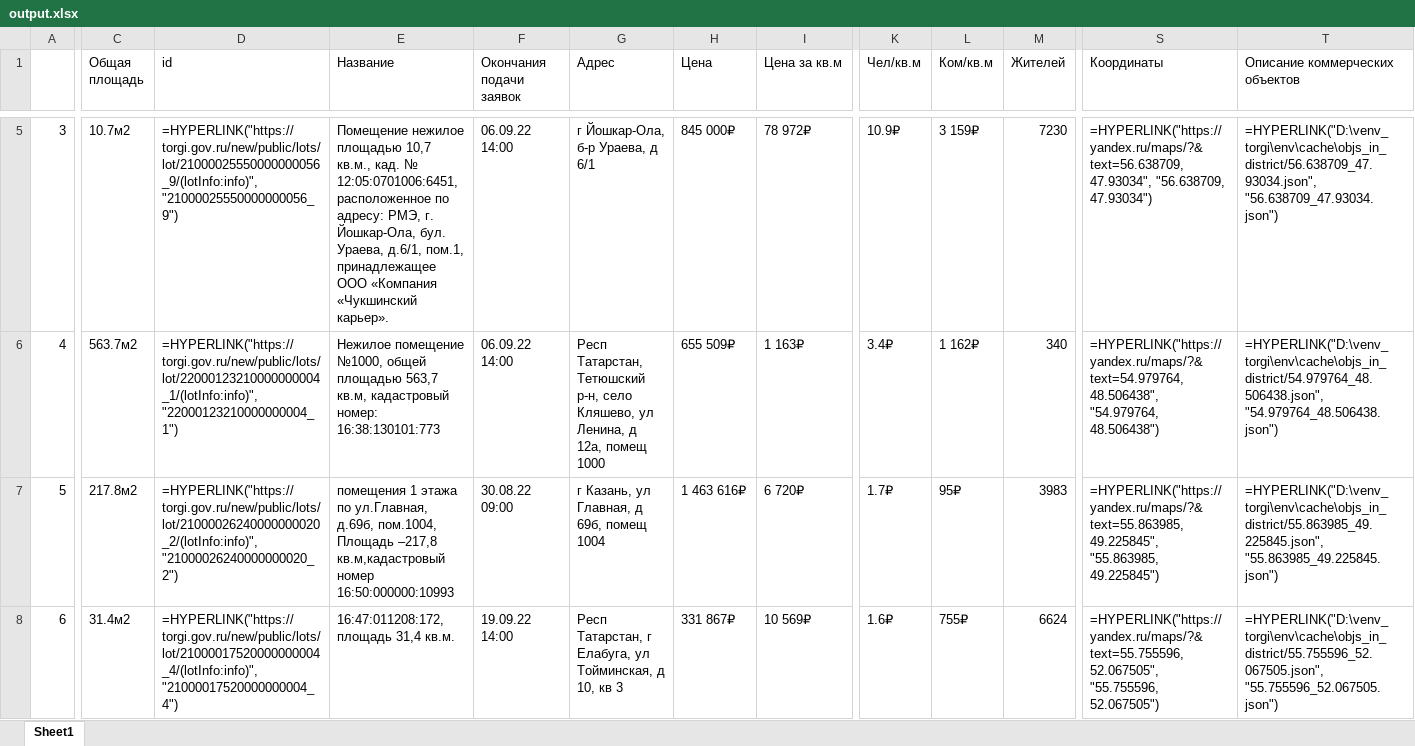
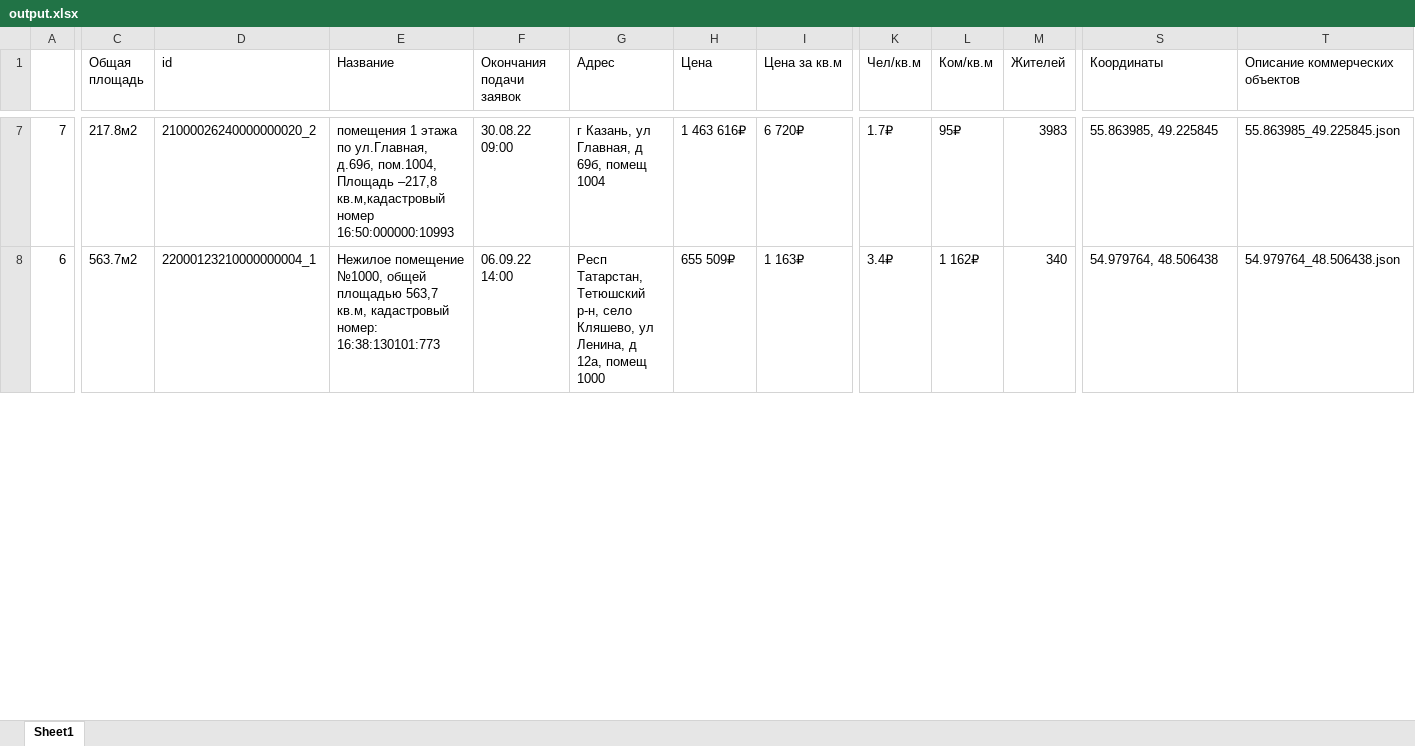
Before and after one commit to hahahu91/torgi, an Excel workbook: torgi/output.xlsx, sheet Sheet1, drawn as a sheet; only a part is shown, gaps mark what is left out; values as stored, in another font and other column widths than the file's, no cell formats; formulas without a stored value are shown as written; conditional formats not drawn; removed rows and columns are numbered as before the commit, all else as after; rows hold the shown columns only; the diff covers the shown part only; the diff names each change by its address in the sheet, - before the commit and + after, or states it on an @@ line.

```diff
--- a/torgi/output.xlsx (sheet Sheet1)
+++ b/torgi/output.xlsx (sheet Sheet1)
-row 5: 3 | 10.7м2 | =HYPERLINK("https://torgi.gov.ru/new/public/lots/lot/21000025550000000056_9/(lotInfo:info)", "21000025550000000056_9") | Помещение нежилое площадью 10,7 кв.м., кад. № 12:05:0701006:6451, расположенное по адресу: РМЭ, г. Йошкар-Ола, бул. Ураева, д.6/1, пом.1, принадлежащее ООО «Компания «Чукшинский карьер». | 06.09.22 14:00 | г Йошкар-Ола, б-р Ураева, д 6/1 | 845 000₽ | 78 972₽ | 10.9₽ | 3 159₽ | 7230 | =HYPERLINK("https://yandex.ru/maps/?&text=56.638709, 47.93034", "56.638709, 47.93034") | =HYPERLINK("D:\venv_torgi\env\cache\objs_in_district/56.638709_47.93034.json", "56.638709_47.93034.json")
-row 6: 4 | 563.7м2 | =HYPERLINK("https://torgi.gov.ru/new/public/lots/lot/22000123210000000004_1/(lotInfo:info)", "22000123210000000004_1") | Нежилое помещение №1000, общей площадью 563,7 кв.м, кадастровый номер: 16:38:130101:773 | 06.09.22 14:00 | Респ Татарстан, Тетюшский р-н, село Кляшево, ул Ленина, д 12а, помещ 1000 | 655 509₽ | 1 163₽ | 3.4₽ | 1 162₽ | 340 | =HYPERLINK("https://yandex.ru/maps/?&text=54.979764, 48.506438", "54.979764, 48.506438") | =HYPERLINK("D:\venv_torgi\env\cache\objs_in_district/54.979764_48.506438.json", "54.979764_48.506438.json")
-A7: 5
+A7: 7
-D7 (id): =HYPERLINK("https://torgi.gov.ru/new/public/lots/lot/21000026240000000020_2/(lotInfo:info)", "21000026240000000020_2")
+D7 (id): 21000026240000000020_2
-S7 (Координаты): =HYPERLINK("https://yandex.ru/maps/?&text=55.863985, 49.225845", "55.863985, 49.225845")
+S7 (Координаты): 55.863985, 49.225845
-T7 (Описание коммерческих объектов): =HYPERLINK("D:\venv_torgi\env\cache\objs_in_district/55.863985_49.225845.json", "55.863985_49.225845.json")
+T7 (Описание коммерческих объектов): 55.863985_49.225845.json
-C8 (Общая площадь): 31.4м2
+C8 (Общая площадь): 563.7м2
-D8 (id): =HYPERLINK("https://torgi.gov.ru/new/public/lots/lot/21000017520000000004_4/(lotInfo:info)", "21000017520000000004_4")
+D8 (id): 22000123210000000004_1
-E8 (Название): 16:47:011208:172, площадь 31,4 кв.м.
+E8 (Название): Нежилое помещение №1000, общей площадью 563,7 кв.м, кадастровый номер: 16:38:130101:773
-F8 (Окончания подачи заявок): 19.09.22 14:00
+F8 (Окончания подачи заявок): 06.09.22 14:00
-G8 (Адрес): Респ Татарстан, г Елабуга, ул Тойминская, д 10, кв 3
+G8 (Адрес): Респ Татарстан, Тетюшский р-н, село Кляшево, ул Ленина, д 12а, помещ 1000
-H8 (Цена): 331 867₽
+H8 (Цена): 655 509₽
-I8 (Цена за кв.м): 10 569₽
+I8 (Цена за кв.м): 1 163₽
-K8 (Чел/кв.м): 1.6₽
+K8 (Чел/кв.м): 3.4₽
-L8 (Ком/кв.м): 755₽
+L8 (Ком/кв.м): 1 162₽
-M8 (Жителей): 6624
+M8 (Жителей): 340
-S8 (Координаты): =HYPERLINK("https://yandex.ru/maps/?&text=55.755596, 52.067505", "55.755596, 52.067505")
+S8 (Координаты): 54.979764, 48.506438
-T8 (Описание коммерческих объектов): =HYPERLINK("D:\venv_torgi\env\cache\objs_in_district/55.755596_52.067505.json", "55.755596_52.067505.json")
+T8 (Описание коммерческих объектов): 54.979764_48.506438.json
```
Also changed, not shown: 26 added rows, 23 removed rows and 192 edited cells elsewhere in this sheet, cell formats, 13 other files.
